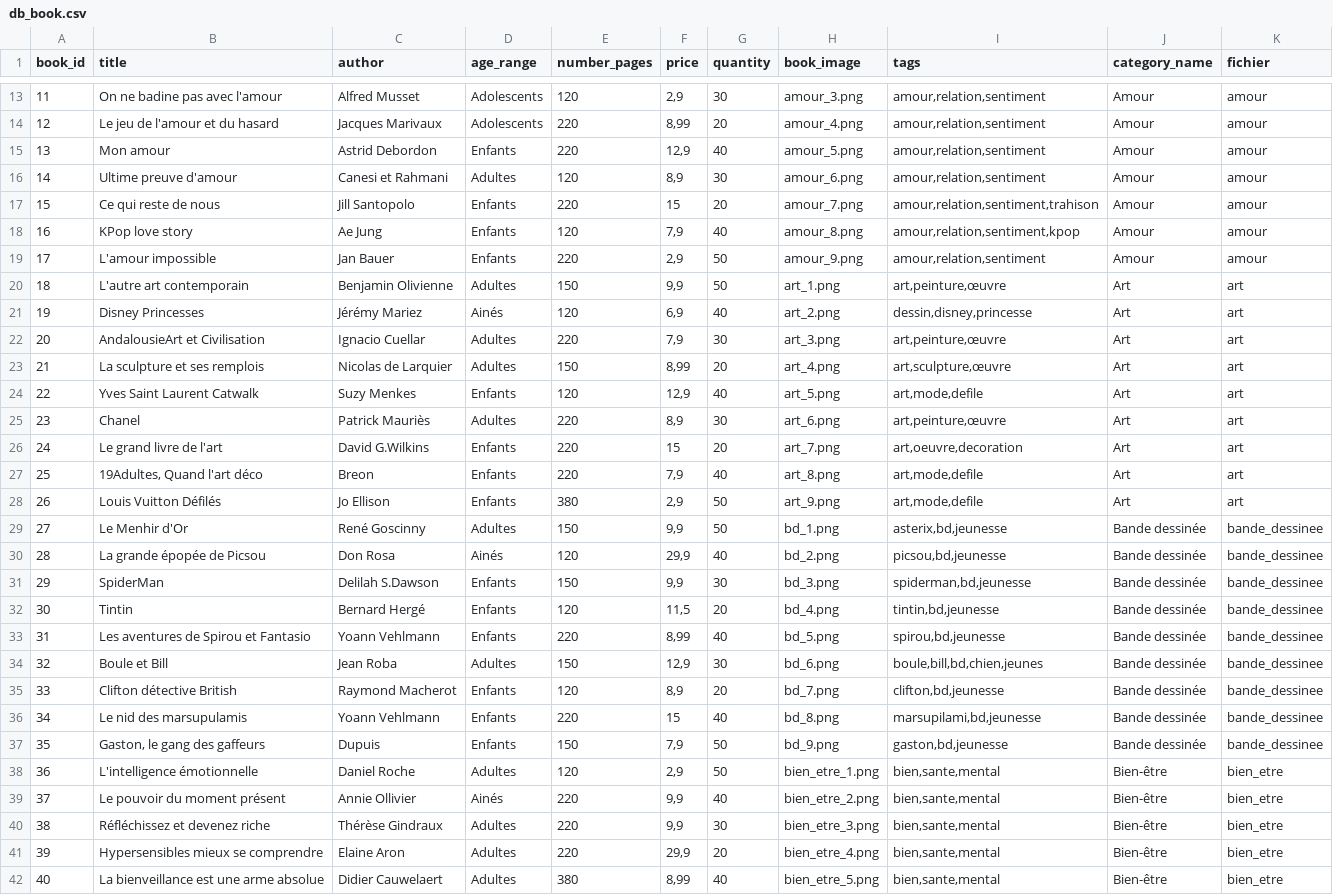
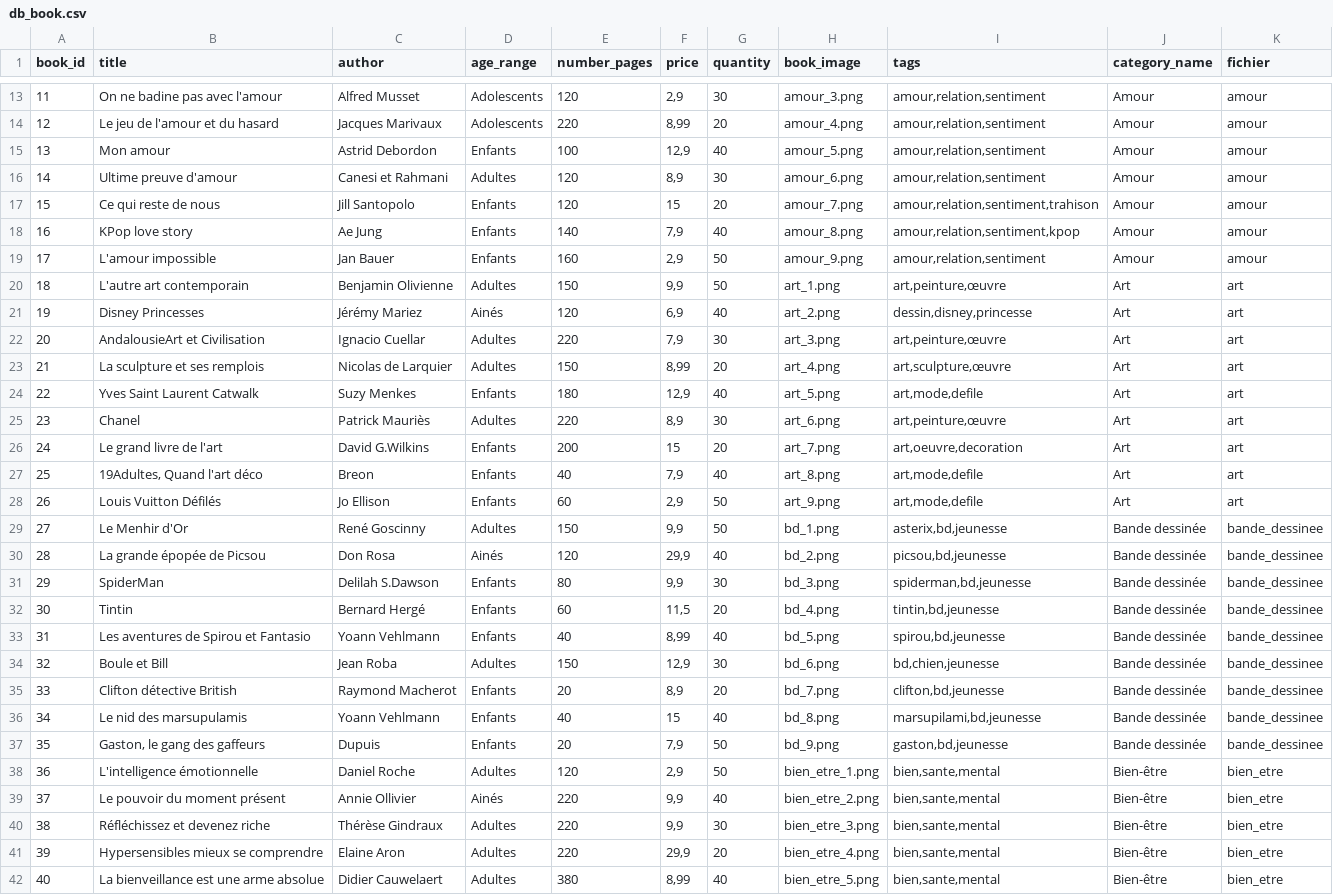
Before and after one commit to Salma-Bch/bookin, a CSV file: www/ressources/bd/db_book.csv, drawn as a sheet; only a part is shown, gaps mark what is left out; the diff covers the shown part only.

```diff
--- a/www/ressources/bd/db_book.csv
+++ b/www/ressources/bd/db_book.csv
@@ -14,7 +14,7 @@ book_id;title;author;age_range;number_pages;price;quantity;book_image;tags;categ
 12;Le jeu de l'amour et du hasard;Jacques Marivaux;Adolescents;220;8,99;20;amour_4.png;amour,relation,sentiment;Amour;amour
-13;Mon amour;Astrid Debordon;Enfants;220;12,9;40;amour_5.png;amour,relation,sentiment;Amour;amour
+13;Mon amour;Astrid Debordon;Enfants;100;12,9;40;amour_5.png;amour,relation,sentiment;Amour;amour
 14;Ultime preuve d'amour;Canesi et Rahmani;Adultes;120;8,9;30;amour_6.png;amour,relation,sentiment;Amour;amour
-15;Ce qui reste de nous;Jill Santopolo;Enfants;220;15;20;amour_7.png;amour,relation,sentiment,trahison;Amour;amour
-16;KPop love story;Ae Jung;Enfants;120;7,9;40;amour_8.png;amour,relation,sentiment,kpop;Amour;amour
-17;L'amour impossible;Jan Bauer;Enfants;220;2,9;50;amour_9.png;amour,relation,sentiment;Amour;amour
+15;Ce qui reste de nous;Jill Santopolo;Enfants;120;15;20;amour_7.png;amour,relation,sentiment,trahison;Amour;amour
+16;KPop love story;Ae Jung;Enfants;140;7,9;40;amour_8.png;amour,relation,sentiment,kpop;Amour;amour
+17;L'amour impossible;Jan Bauer;Enfants;160;2,9;50;amour_9.png;amour,relation,sentiment;Amour;amour
 18;L'autre art contemporain;Benjamin Olivienne;Adultes;150;9,9;50;art_1.png;art,peinture,œuvre;Art;art
@@ -23,16 +23,16 @@ book_id;title;author;age_range;number_pages;price;quantity;book_image;tags;categ
 21;La sculpture et ses remplois;Nicolas de Larquier;Adultes;150;8,99;20;art_4.png;art,sculpture,œuvre;Art;art
-22;Yves Saint Laurent Catwalk;Suzy Menkes;Enfants;120;12,9;40;art_5.png;art,mode,defile;Art;art
+22;Yves Saint Laurent Catwalk;Suzy Menkes;Enfants;180;12,9;40;art_5.png;art,mode,defile;Art;art
 23;Chanel;Patrick Mauriès;Adultes;220;8,9;30;art_6.png;art,peinture,œuvre;Art;art
-24;Le grand livre de l'art;David G.Wilkins;Enfants;220;15;20;art_7.png;art,oeuvre,decoration;Art;art
-25;19Adultes, Quand l'art déco;Breon;Enfants;220;7,9;40;art_8.png;art,mode,defile;Art;art
-26;Louis Vuitton Défilés;Jo Ellison;Enfants;380;2,9;50;art_9.png;art,mode,defile;Art;art
+24;Le grand livre de l'art;David G.Wilkins;Enfants;200;15;20;art_7.png;art,oeuvre,decoration;Art;art
+25;19Adultes, Quand l'art déco;Breon;Enfants;40;7,9;40;art_8.png;art,mode,defile;Art;art
+26;Louis Vuitton Défilés;Jo Ellison;Enfants;60;2,9;50;art_9.png;art,mode,defile;Art;art
 27;Le Menhir d'Or;René Goscinny;Adultes;150;9,9;50;bd_1.png;asterix,bd,jeunesse;Bande dessinée;bande_dessinee
 28;La grande épopée de Picsou;Don Rosa;Ainés;120;29,9;40;bd_2.png;picsou,bd,jeunesse;Bande dessinée;bande_dessinee
-29;SpiderMan;Delilah S.Dawson;Enfants;150;9,9;30;bd_3.png;spiderman,bd,jeunesse;Bande dessinée;bande_dessinee
-30;Tintin;Bernard Hergé;Enfants;120;11,5;20;bd_4.png;tintin,bd,jeunesse;Bande dessinée;bande_dessinee
-31;Les aventures de Spirou et Fantasio;Yoann Vehlmann;Enfants;220;8,99;40;bd_5.png;spirou,bd,jeunesse;Bande dessinée;bande_dessinee
-32;Boule et Bill;Jean Roba;Adultes;150;12,9;30;bd_6.png;boule,bill,bd,chien,jeunes;Bande dessinée;bande_dessinee
-33;Clifton détective British;Raymond Macherot;Enfants;120;8,9;20;bd_7.png;clifton,bd,jeunesse;Bande dessinée;bande_dessinee
-34;Le nid des marsupulamis;Yoann Vehlmann;Enfants;220;15;40;bd_8.png;marsupilami,bd,jeunesse;Bande dessinée;bande_dessinee
-35;Gaston, le gang des gaffeurs;Dupuis;Enfants;150;7,9;50;bd_9.png;gaston,bd,jeunesse;Bande dessinée;bande_dessinee
+29;SpiderMan;Delilah S.Dawson;Enfants;80;9,9;30;bd_3.png;spiderman,bd,jeunesse;Bande dessinée;bande_dessinee
+30;Tintin;Bernard Hergé;Enfants;60;11,5;20;bd_4.png;tintin,bd,jeunesse;Bande dessinée;bande_dessinee
+31;Les aventures de Spirou et Fantasio;Yoann Vehlmann;Enfants;40;8,99;40;bd_5.png;spirou,bd,jeunesse;Bande dessinée;bande_dessinee
+32;Boule et Bill;Jean Roba;Adultes;150;12,9;30;bd_6.png;bd,chien,jeunesse;Bande dessinée;bande_dessinee
+33;Clifton détective British;Raymond Macherot;Enfants;20;8,9;20;bd_7.png;clifton,bd,jeunesse;Bande dessinée;bande_dessinee
+34;Le nid des marsupulamis;Yoann Vehlmann;Enfants;40;15;40;bd_8.png;marsupilami,bd,jeunesse;Bande dessinée;bande_dessinee
+35;Gaston, le gang des gaffeurs;Dupuis;Enfants;20;7,9;50;bd_9.png;gaston,bd,jeunesse;Bande dessinée;bande_dessinee
 36;L'intelligence émotionnelle;Daniel Roche;Adultes;120;2,9;50;bien_etre_1.png;bien,sante,mental;Bien-être;bien_etre
```
Also changed, not shown: 19 edited cells elsewhere in this file, 7 other files.
